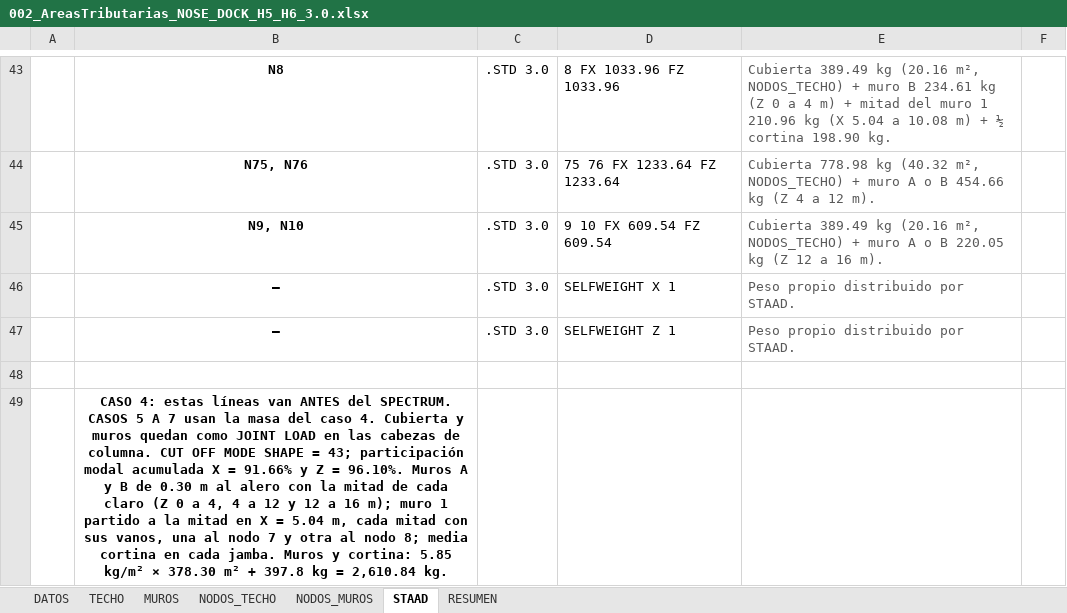
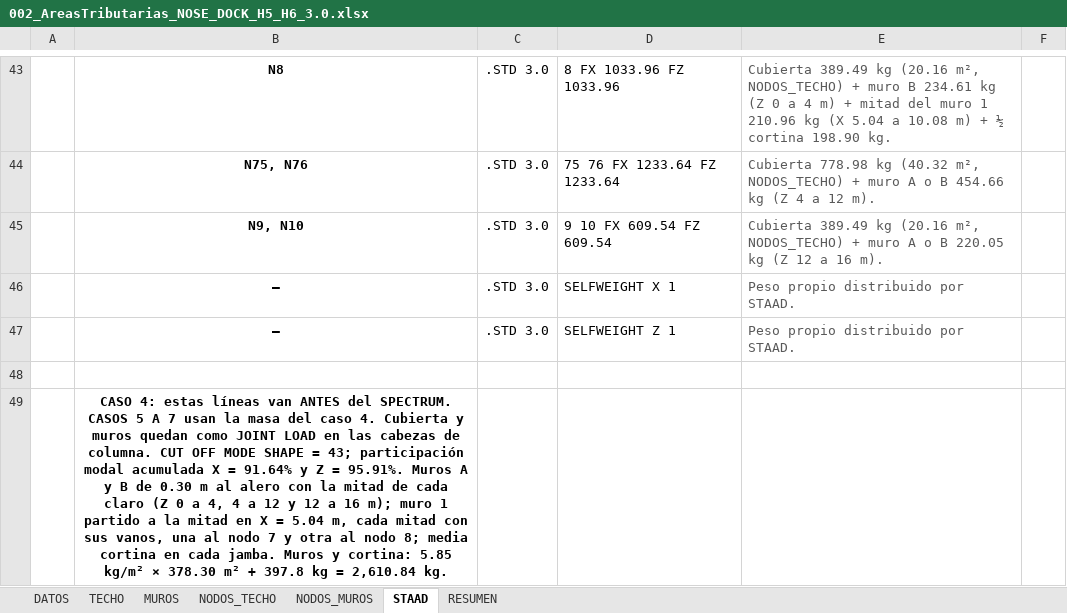
Before and after one commit to 1612567helumich/STAADS, an Excel workbook: 002/002_AreasTributarias_NOSE_DOCK_H5_H6_3.0.xlsx, sheet STAAD, drawn as a sheet; only a part is shown, gaps mark what is left out; values as stored, in another font and other column widths than the file's, no borders; the diff names each change by its address in the sheet, - before the commit and + after, or states it on an @@ line.

```diff
--- a/002/002_AreasTributarias_NOSE_DOCK_H5_H6_3.0.xlsx (sheet STAAD)
+++ b/002/002_AreasTributarias_NOSE_DOCK_H5_H6_3.0.xlsx (sheet STAAD)
-B49: …X = 91.66% y Z = 96.10%. Muros A…
+B49: …X = 91.64% y Z = 95.91%. Muros A…
```
Also changed, not shown: sheet RESUMEN, 002/002_REACCIONES_BASES_3.0.xlsx, 002/002_SISMO_VIENTO_SALVADOR_3.0.xlsx, 3 other files.
